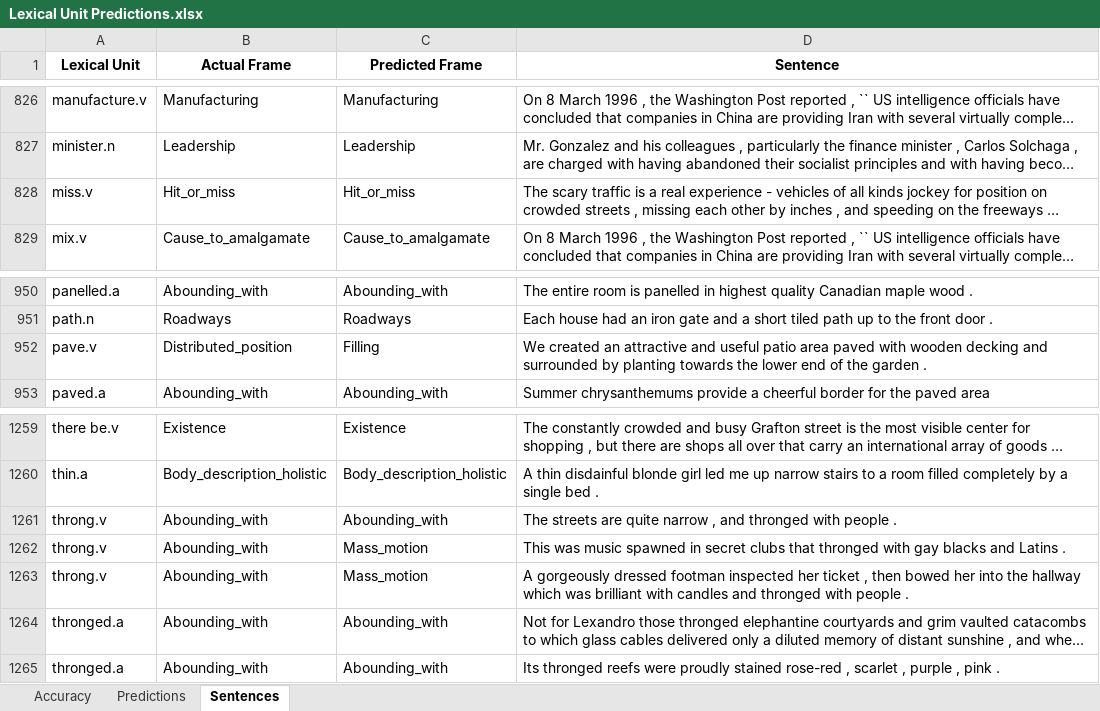
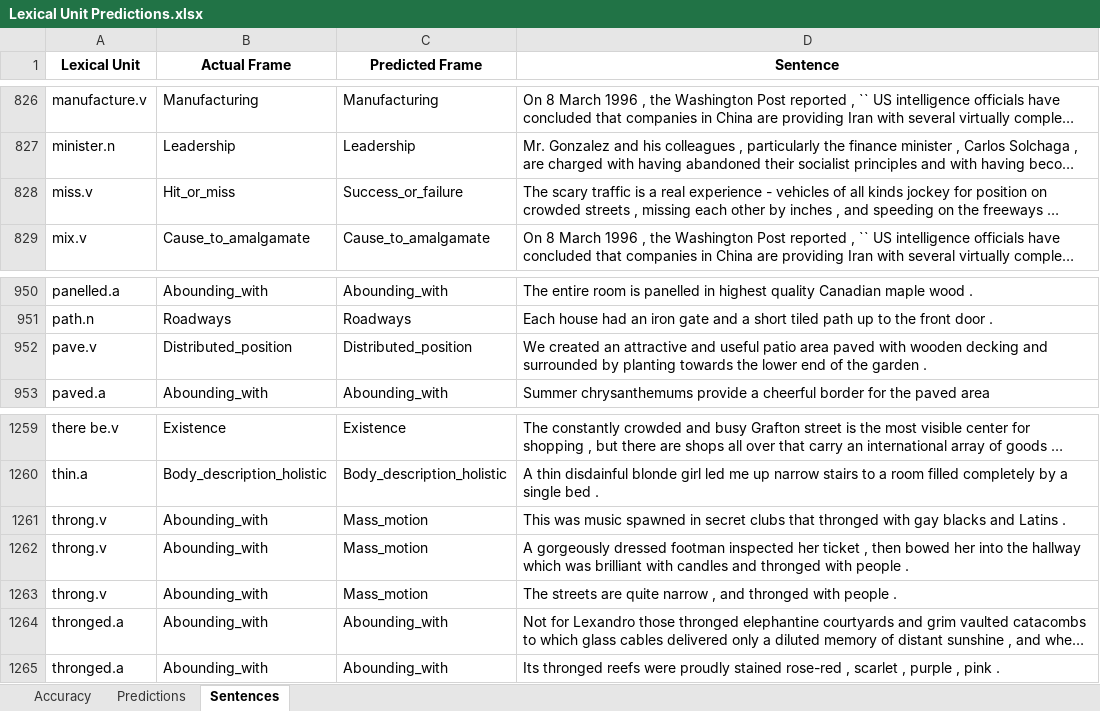
Before and after one commit to ryandschaefer/cs5322-project, an Excel workbook: output/Lexical Unit Predictions.xlsx, sheet Sentences, drawn as a sheet; only a part is shown, gaps mark what is left out; long unchanged cells end in …; values as stored, in another font and other column widths than the file's, no borders; removed rows and columns are numbered as before the commit, all else as after; the diff names each change by its address in the sheet, - before the commit and + after, or states it on an @@ line.

```diff
--- a/output/Lexical Unit Predictions.xlsx (sheet Sentences)
+++ b/output/Lexical Unit Predictions.xlsx (sheet Sentences)
-C828 (Predicted Frame): Hit_or_miss
+C828 (Predicted Frame): Success_or_failure
-C952 (Predicted Frame): Filling
+C952 (Predicted Frame): Distributed_position
-row 1261: throng.v | Abounding_with | Abounding_with | The streets are quite narrow , and thronged with people .
+row 1263: throng.v | Abounding_with | Mass_motion | The streets are quite narrow , and thronged with people .
```
Also changed, not shown: sheet Predictions, sheet Accuracy, 1 other file.
